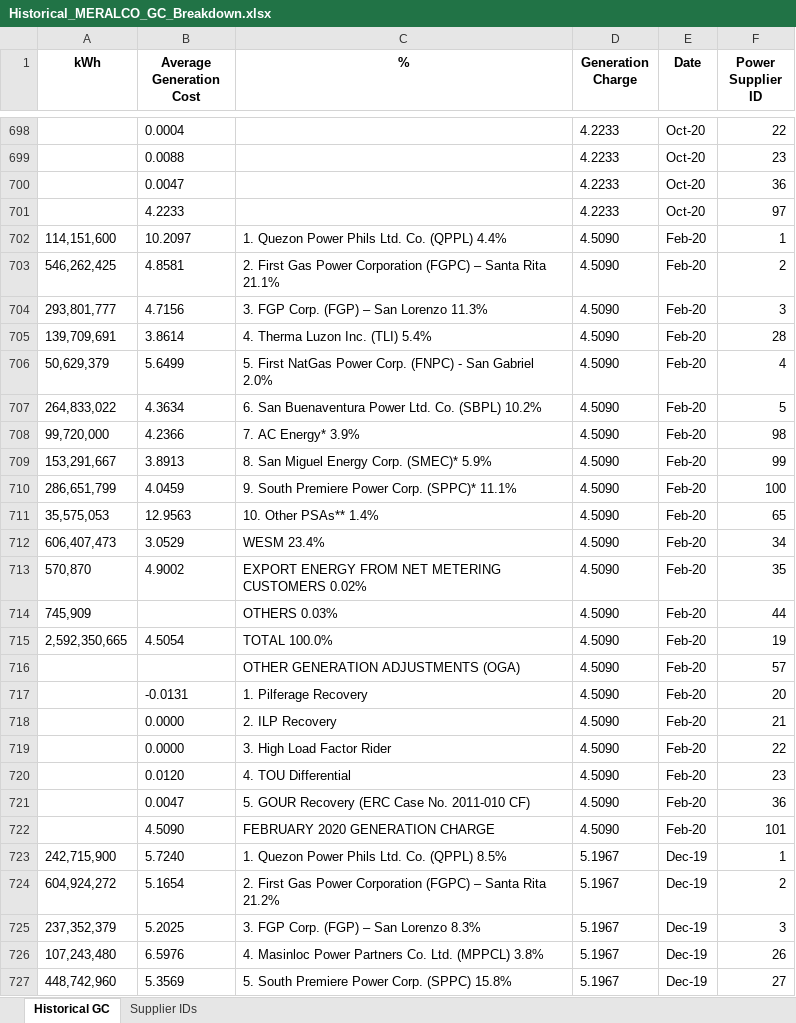
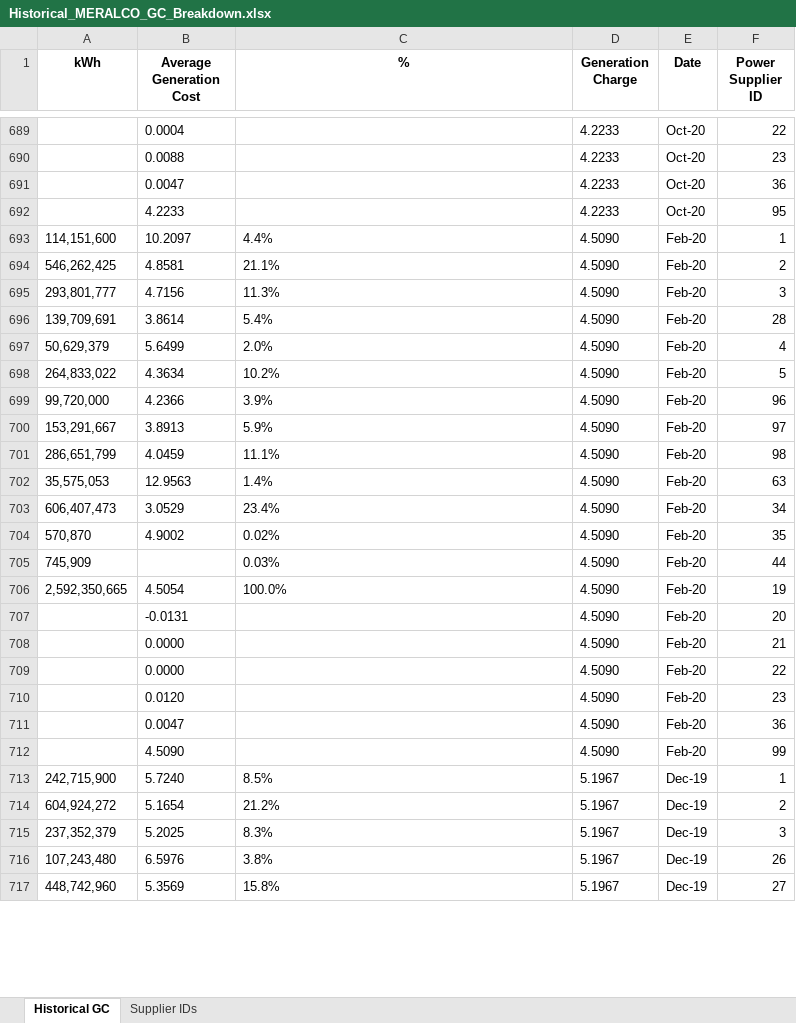
Before and after one commit to andreasenson/Scrape-DU-Generation-Charge, an Excel workbook: MERALCO/Historical_MERALCO_GC_Breakdown.xlsx, sheet Historical GC, drawn as a sheet; only a part is shown, gaps mark what is left out; values as stored, in another font and other column widths than the file's, no borders; removed rows and columns are numbered as before the commit, all else as after; the diff covers the shown part only; the diff names each change by its address in the sheet, - before the commit and + after, or states it on an @@ line.

Commit message:
filled in missing values

```diff
--- a/MERALCO/Historical_MERALCO_GC_Breakdown.xlsx (sheet Historical GC)
+++ b/MERALCO/Historical_MERALCO_GC_Breakdown.xlsx (sheet Historical GC)
-F692 (Power Supplier ID): 97
+F692 (Power Supplier ID): 95
-C693 (%): 1. Quezon Power Phils Ltd. Co. (QPPL) 4.4%
+C693 (%): 4.4%
-C694 (%): 2. First Gas Power Corporation (FGPC) – Santa Rita 21.1%
+C694 (%): 21.1%
-C695 (%): 3. FGP Corp. (FGP) – San Lorenzo 11.3%
+C695 (%): 11.3%
-C696 (%): 4. Therma Luzon Inc. (TLI) 5.4%
+C696 (%): 5.4%
-C697 (%): 5. First NatGas Power Corp. (FNPC) - San Gabriel 2.0%
+C697 (%): 2.0%
-C698 (%): 6. San Buenaventura Power Ltd. Co. (SBPL) 10.2%
+C698 (%): 10.2%
-C699 (%): 7. AC Energy* 3.9%
+C699 (%): 3.9%
-F699 (Power Supplier ID): 98
+F699 (Power Supplier ID): 96
-C700 (%): 8. San Miguel Energy Corp. (SMEC)* 5.9%
+C700 (%): 5.9%
-F700 (Power Supplier ID): 99
+F700 (Power Supplier ID): 97
-C701 (%): 9. South Premiere Power Corp. (SPPC)* 11.1%
+C701 (%): 11.1%
-F701 (Power Supplier ID): 100
+F701 (Power Supplier ID): 98
-C702 (%): 10. Other PSAs** 1.4%
+C702 (%): 1.4%
-F702 (Power Supplier ID): 65
+F702 (Power Supplier ID): 63
-C703 (%): WESM 23.4%
+C703 (%): 23.4%
-C704 (%): EXPORT ENERGY FROM NET METERING CUSTOMERS 0.02%
+C704 (%): 0.02%
-C705 (%): OTHERS 0.03%
+C705 (%): 0.03%
-C706 (%): TOTAL 100.0%
+C706 (%): 100.0%
-row 716:  |  | OTHER GENERATION ADJUSTMENTS (OGA) | 4.5090 | Feb-20 | 57
-C707 (%): 1. Pilferage Recovery
+C707 (%): (empty)
-C708 (%): 2. ILP Recovery
+C708 (%): (empty)
-C709 (%): 3. High Load Factor Rider
+C709 (%): (empty)
-C710 (%): 4. TOU Differential
+C710 (%): (empty)
-C711 (%): 5. GOUR Recovery (ERC Case No. 2011-010 CF)
+C711 (%): (empty)
-C712 (%): FEBRUARY 2020 GENERATION CHARGE
+C712 (%): (empty)
-F712 (Power Supplier ID): 101
+F712 (Power Supplier ID): 99
-C713 (%): 1. Quezon Power Phils Ltd. Co. (QPPL) 8.5%
+C713 (%): 8.5%
-C714 (%): 2. First Gas Power Corporation (FGPC) – Santa Rita 21.2%
+C714 (%): 21.2%
-C715 (%): 3. FGP Corp. (FGP) – San Lorenzo 8.3%
+C715 (%): 8.3%
-C716 (%): 4. Masinloc Power Partners Co. Ltd. (MPPCL) 3.8%
+C716 (%): 3.8%
-C717 (%): 5. South Premiere Power Corp. (SPPC) 15.8%
+C717 (%): 15.8%
```
Also changed, not shown: 29 removed rows and 654 edited cells elsewhere in this sheet, sheet Supplier IDs, 1 other file.
